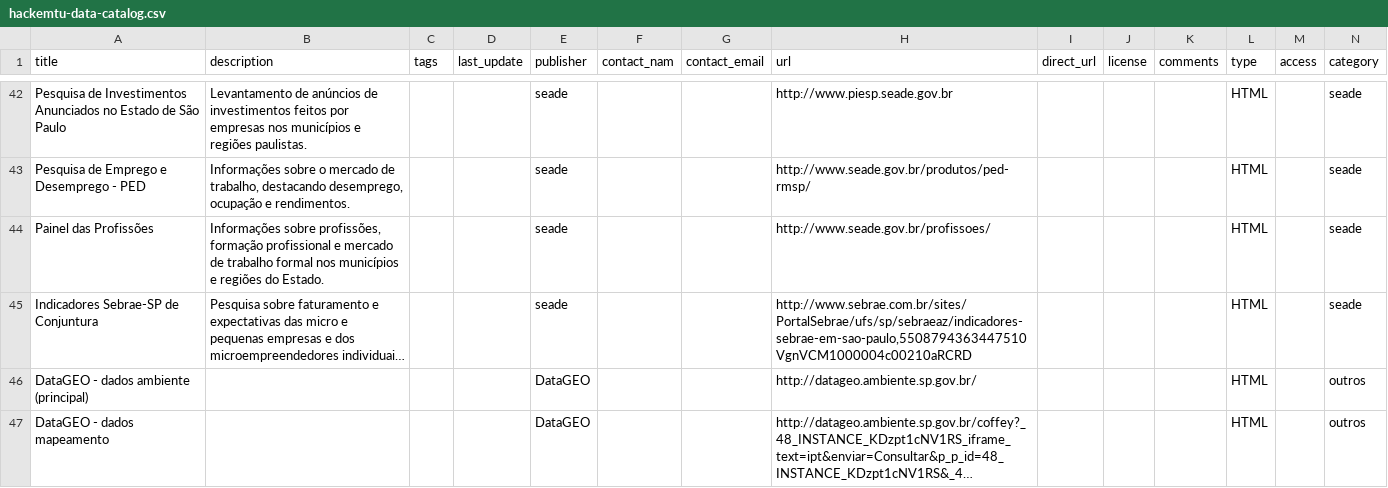
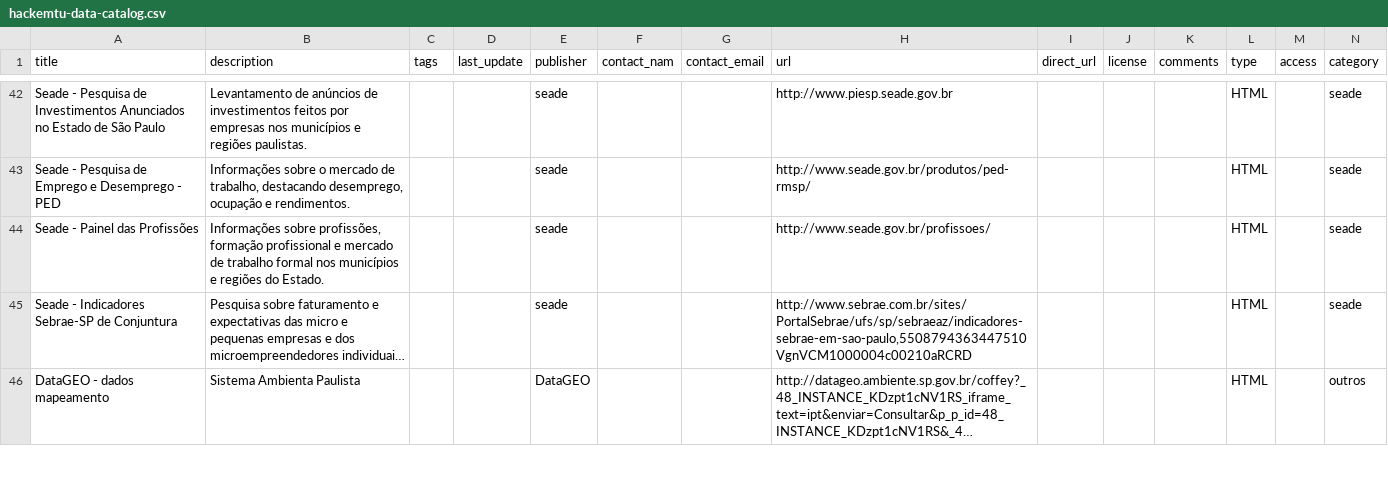
Before and after one commit to speicys/II_desafio_cor, a CSV file: assets/hackemtu-data-catalog.csv, drawn as a sheet; only a part is shown, gaps mark what is left out; long unchanged cells end in …; removed rows and columns are numbered as before the commit, all else as after; the diff covers the shown part only; the diff names each change by its address in the sheet, - before the commit and + after, or states it on an @@ line.

```diff
--- a/assets/hackemtu-data-catalog.csv
+++ b/assets/hackemtu-data-catalog.csv
-A42 (title): Pesquisa de…
+A42 (title): Seade - Pesquisa de…
-A43 (title): Pesquisa de Emprego e Desemprego - PED
+A43 (title): Seade - Pesquisa de Emprego e Desemprego - PED
-A44 (title): Painel das Profissões
+A44 (title): Seade - Painel das Profissões
-A45 (title): Indicadores Sebrae-SP de Conjuntura
+A45 (title): Seade - Indicadores Sebrae-SP de Conjuntura
-row 46: DataGEO - dados ambiente (principal) |  |  |  | DataGEO |  |  | http://datageo.ambiente.sp.gov.br/ |  |  |  | HTML |  | outros
-B46 (description): (empty)
+B46 (description): Sistema Ambienta Paulista
```
Also changed, not shown: 3 removed rows and 31 edited cells elsewhere in this file.
